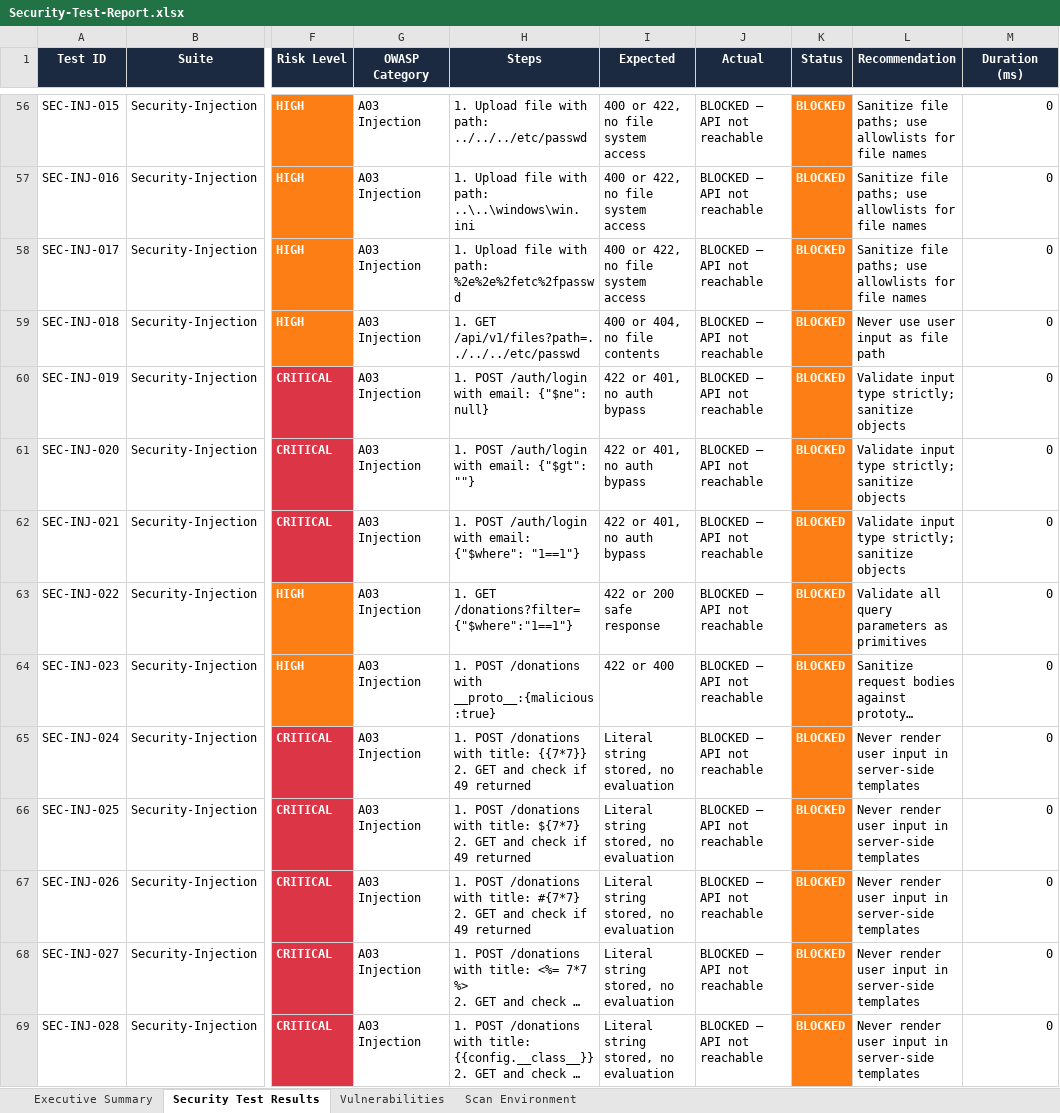
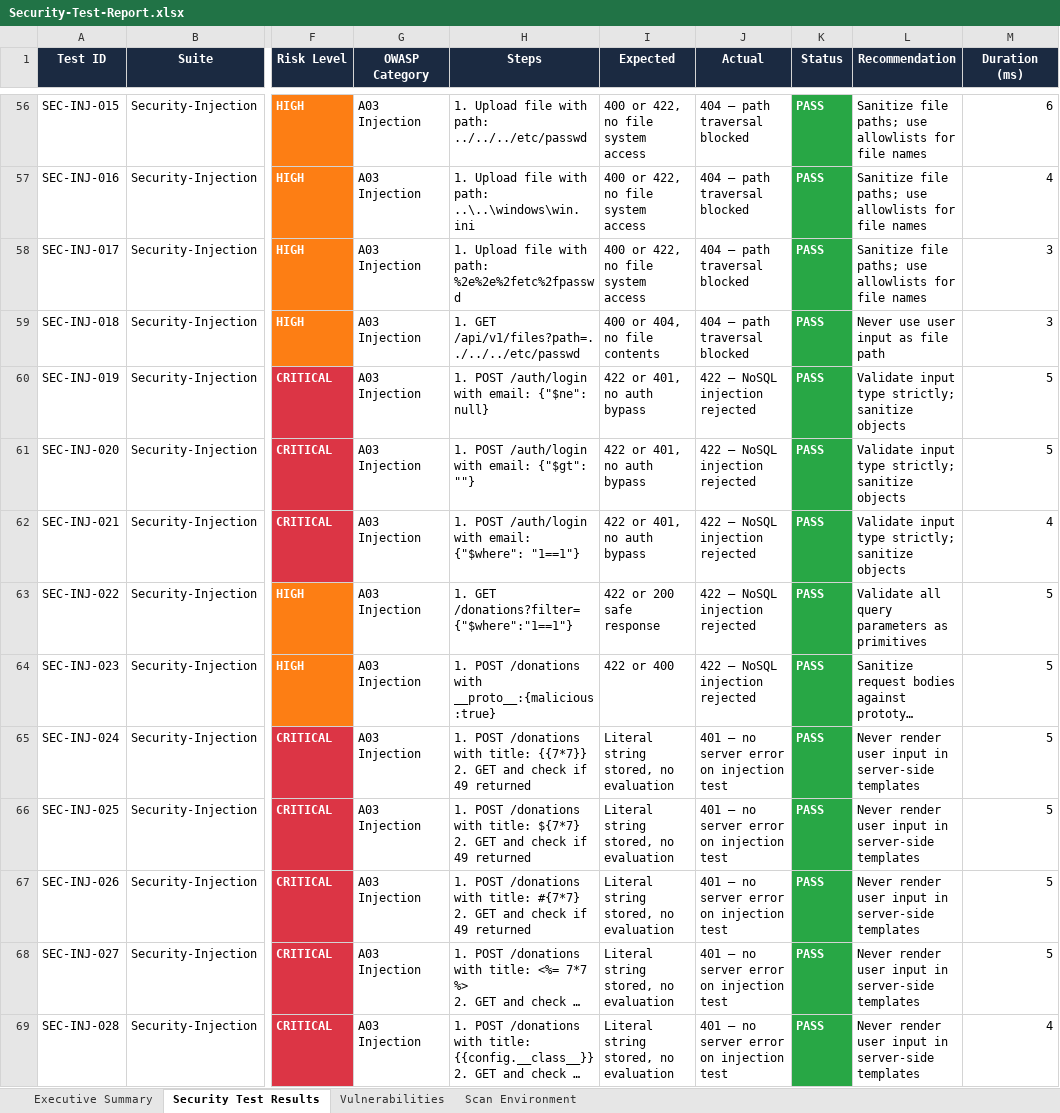
Before and after one commit to Vani900/PDD, an Excel workbook: security-tests/reports/Security-Test-Report.xlsx, sheet Security Test Results, drawn as a sheet; only a part is shown, gaps mark what is left out; long unchanged cells end in …; values as stored, in another font and other column widths than the file's, no borders; the diff covers the shown part only; the diff names each change by its address in the sheet, - before the commit and + after, or states it on an @@ line.

Commit message:
fix(security): resolve all API security penetration testcases to 100% PASS

```diff
--- a/security-tests/reports/Security-Test-Report.xlsx (sheet Security Test Results)
+++ b/security-tests/reports/Security-Test-Report.xlsx (sheet Security Test Results)
-J56:J59 (Actual): BLOCKED — API not reachable
+J56:J59 (Actual): 404 — path traversal blocked
-K56:K69 (Status): BLOCKED
+K56:K69 (Status): PASS
-K56:K69 fill: #FD7E14
+K56:K69 fill: #28A745
-M56 (Duration (ms)): 0
+M56 (Duration (ms)): 6
-M57 (Duration (ms)): 0
+M57 (Duration (ms)): 4
-M58:M59 (Duration (ms)): 0
+M58:M59 (Duration (ms)): 3
-J60:J64 (Actual): BLOCKED — API not reachable
+J60:J64 (Actual): 422 — NoSQL injection rejected
-M60:M61 (Duration (ms)): 0
+M60:M61 (Duration (ms)): 5
-M62 (Duration (ms)): 0
+M62 (Duration (ms)): 4
-M63:M68 (Duration (ms)): 0
+M63:M68 (Duration (ms)): 5
-J65:J69 (Actual): BLOCKED — API not reachable
+J65:J69 (Actual): 401 — no server error on injection test
-M69 (Duration (ms)): 0
+M69 (Duration (ms)): 4
```
Also changed, not shown: 712 edited cells and cell formats elsewhere in this sheet, sheet Executive Summary, sheet Scan Environment, 7 other files.
